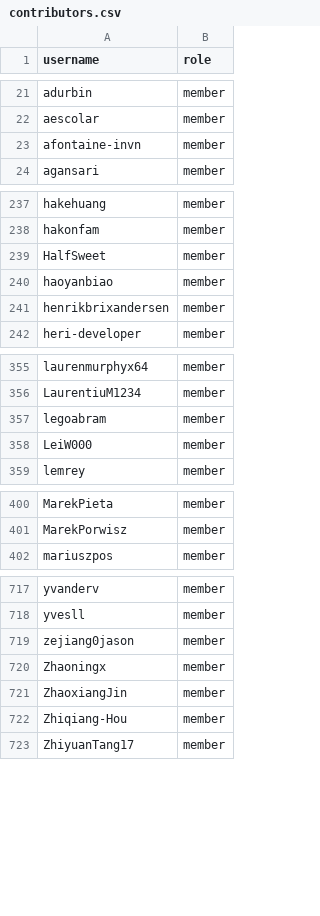
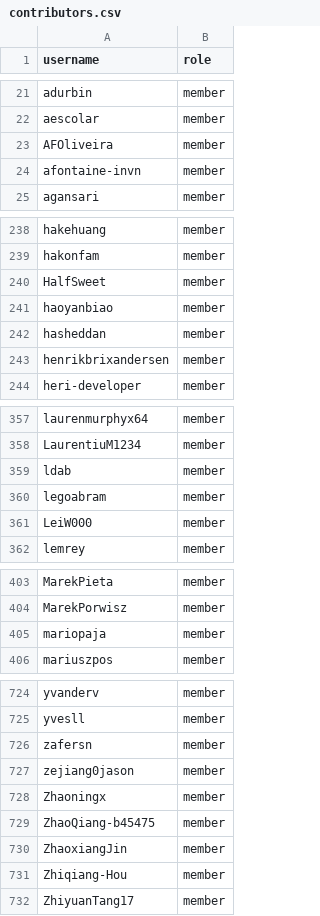
Before and after one commit to zephyrproject-rtos/infrastructure, a CSV file: terraform/github-zephyrproject-rtos/team/team-members/contributors.csv, drawn as a sheet; only a part is shown, gaps mark what is left out; the diff covers the shown part only.

```diff
--- a/terraform/github-zephyrproject-rtos/team/team-members/contributors.csv
+++ b/terraform/github-zephyrproject-rtos/team/team-members/contributors.csv
@@ -22,2 +22,3 @@ adurbin,member
 aescolar,member
+AFOliveira,member
 afontaine-invn,member
@@ -240,2 +241,3 @@ HalfSweet,member
 haoyanbiao,member
+hasheddan,member
 henrikbrixandersen,member
@@ -356,2 +358,3 @@ laurenmurphyx64,member
 LaurentiuM1234,member
+ldab,member
 legoabram,member
@@ -401,2 +404,3 @@ MarekPieta,member
 MarekPorwisz,member
+mariopaja,member
 mariuszpos,member
@@ -718,4 +725,6 @@ yvanderv,member
 yvesll,member
+zafersn,member
 zejiang0jason,member
 Zhaoningx,member
+ZhaoQiang-b45475,member
 ZhaoxiangJin,member
```
Also changed, not shown: 3 added rows elsewhere in this file, terraform/github-zephyrproject-rtos/team/team-members/collaborators.csv, terraform/github-zephyrproject-rtos/team/team-members/maintainers.csv, 2 other files.
